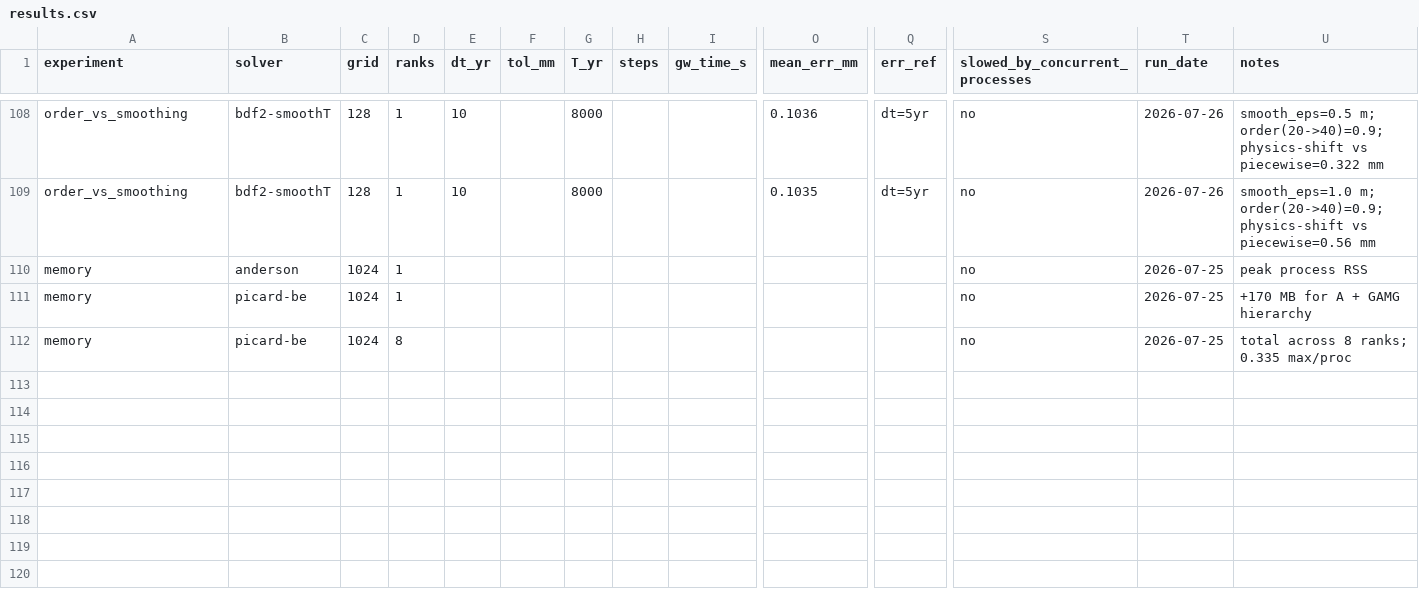
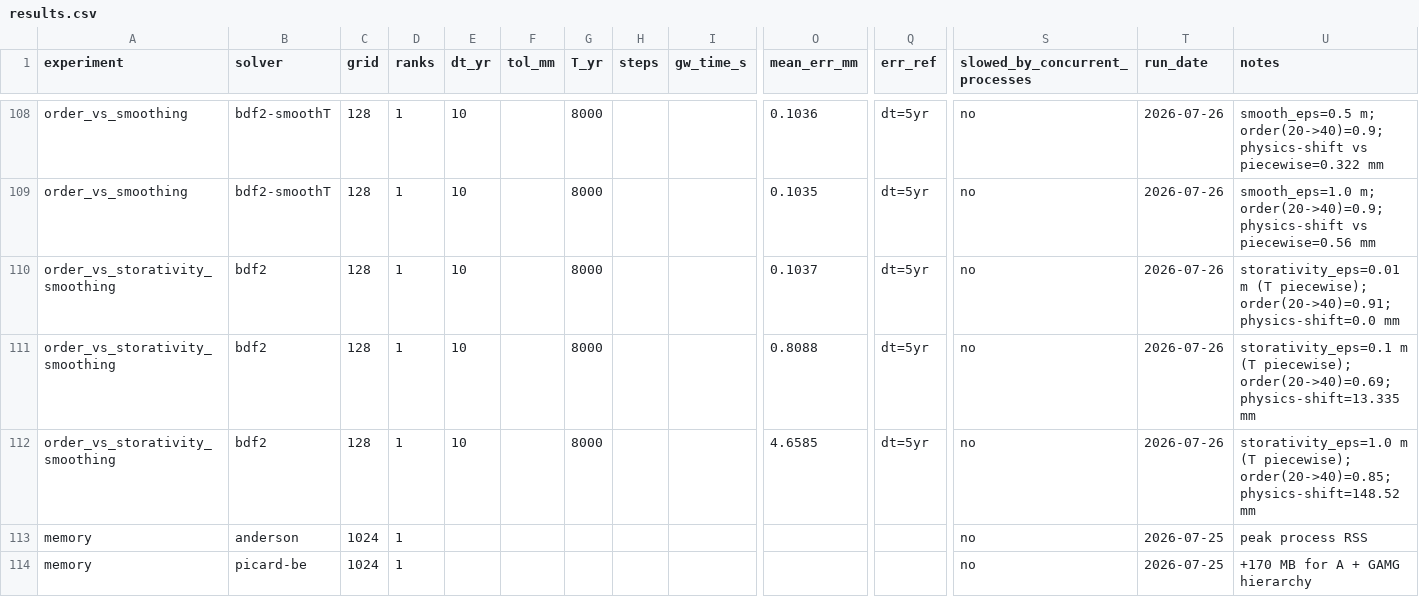
Before and after one commit to awickert/WTM, a CSV file: benchmark/picard/results.csv, drawn as a sheet; only a part is shown, gaps mark what is left out; the shorter side is filled out with more unchanged rows; rows hold the shown columns only; the diff names each change by its address in the sheet, - before the commit and + after, or states it on an @@ line.

```diff
--- a/benchmark/picard/results.csv
+++ b/benchmark/picard/results.csv
+row 110: order_vs_storativity_smoothing | bdf2 | 128 | 1 | 10 |  | 8000 |  |  | 0.1037 | dt=5yr | no | 2026-07-26 | storativity_eps=0.01 m (T piecewise); order(20->40)=0.91; physics-shift=0.0 mm
+row 111: order_vs_storativity_smoothing | bdf2 | 128 | 1 | 10 |  | 8000 |  |  | 0.8088 | dt=5yr | no | 2026-07-26 | storativity_eps=0.1 m (T piecewise); order(20->40)=0.69; physics-shift=13.335 mm
+row 112: order_vs_storativity_smoothing | bdf2 | 128 | 1 | 10 |  | 8000 |  |  | 4.6585 | dt=5yr | no | 2026-07-26 | storativity_eps=1.0 m (T piecewise); order(20->40)=0.85; physics-shift=148.52 mm
```
Also changed, not shown: 5 other files.
